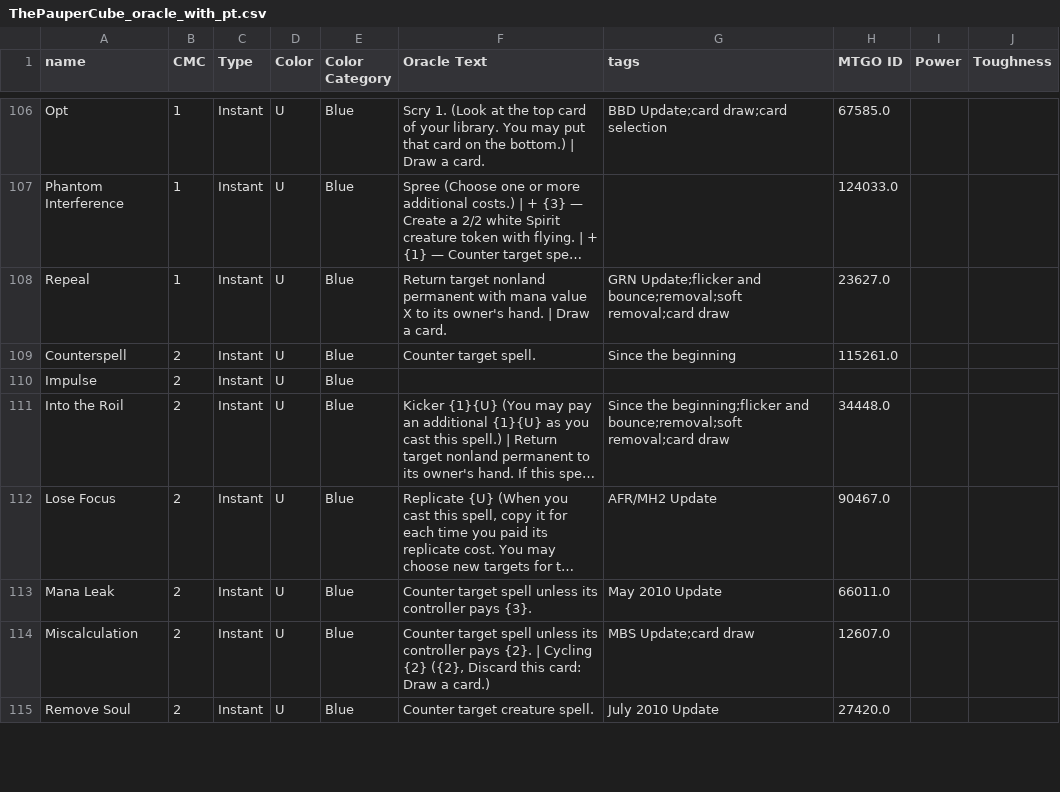
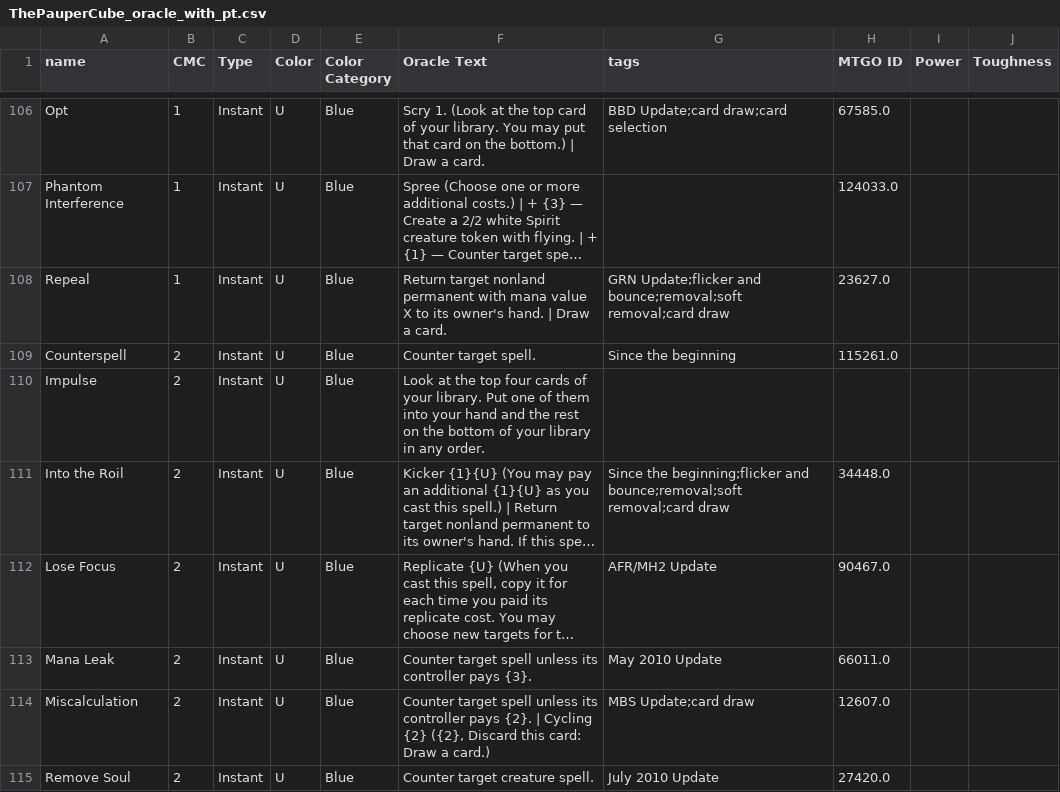
Before and after one commit to vanonselenp/magic-jumpstart, a CSV file: jumpstart/ThePauperCube_oracle_with_pt.csv, drawn as a sheet; only a part is shown, gaps mark what is left out; long unchanged cells end in …; the diff covers the shown part only; the diff names each change by its address in the sheet, - before the commit and + after, or states it on an @@ line.

```diff
--- a/jumpstart/ThePauperCube_oracle_with_pt.csv
+++ b/jumpstart/ThePauperCube_oracle_with_pt.csv
-F110 (Oracle Text): (empty)
+F110 (Oracle Text): Look at the top four cards of your library. Put one of them into your hand and the rest on the bottom of your library in any order.
```
Also changed, not shown: 38 edited cells elsewhere in this file.
